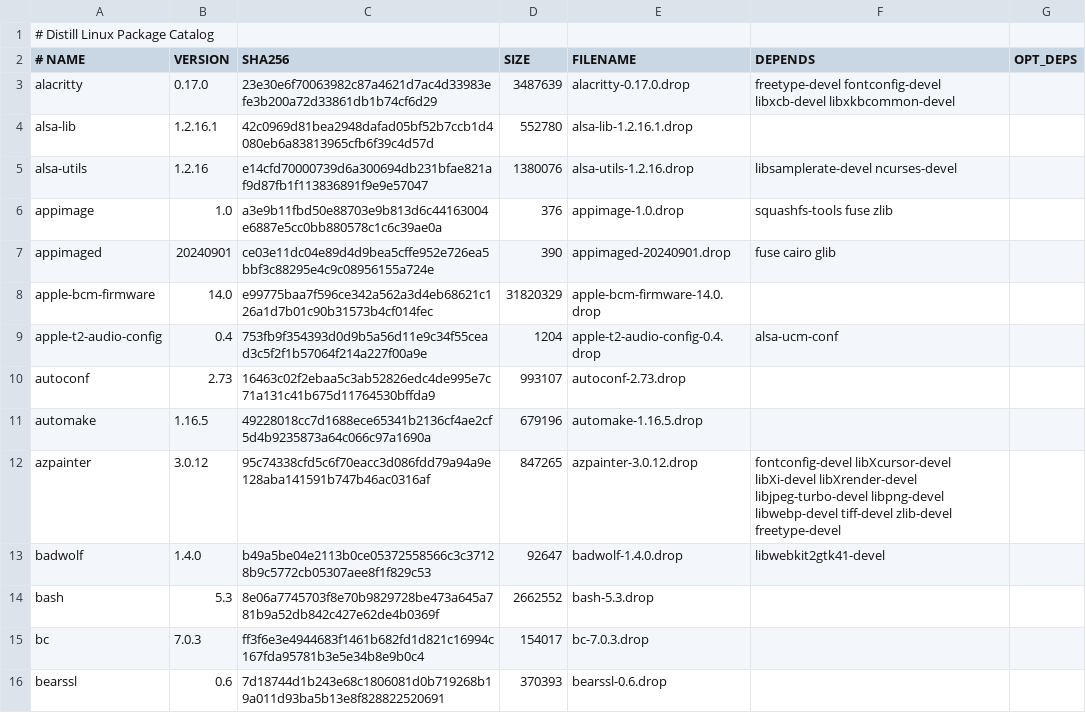
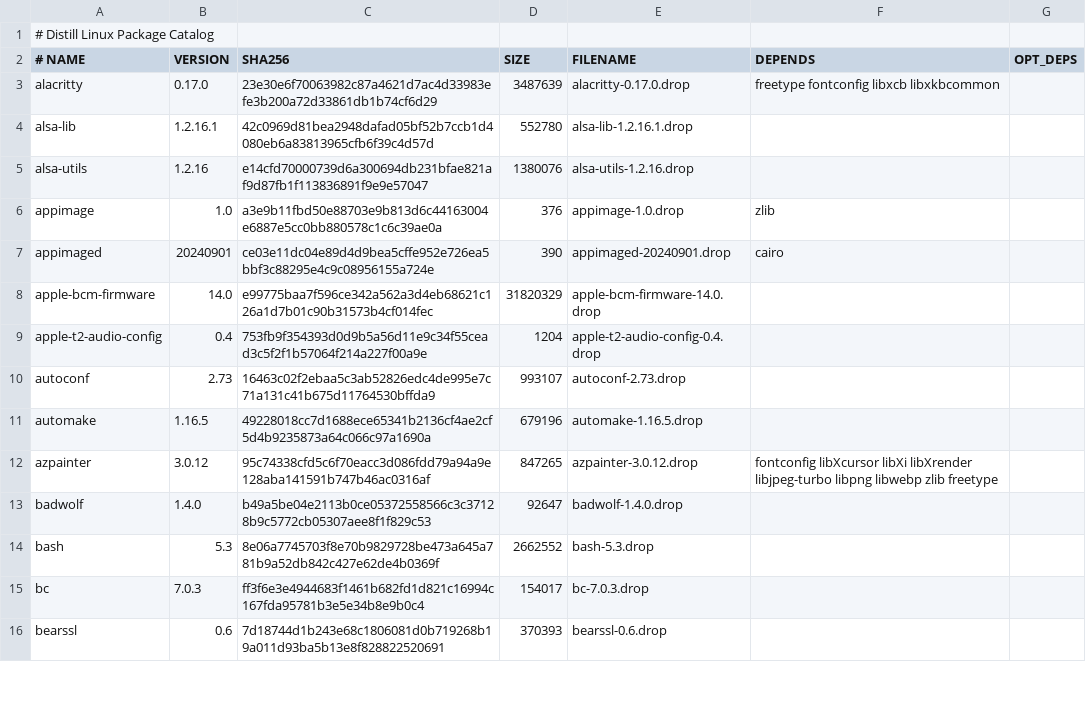
Before and after one commit to distill-linux/distill-linux.github.io, a TSV file: static/ports/index.tsv, drawn as a sheet; only a part is shown; the diff covers the shown part only.

Commit message:
Automated catalog update from ports repository

```diff
--- a/static/ports/index.tsv
+++ b/static/ports/index.tsv
@@ -2,13 +2,13 @@
 # NAME	VERSION	SHA256	SIZE	FILENAME	DEPENDS	OPT_DEPS
-alacritty	0.17.0	23e30e6f70063982c87a4621d7ac4d33983efe3b200a72d33861db1b74cf6d29	3487639	alacritty-0.17.0.drop	freetype-devel fontconfig-devel libxcb-devel libxkbcommon-devel	
+alacritty	0.17.0	23e30e6f70063982c87a4621d7ac4d33983efe3b200a72d33861db1b74cf6d29	3487639	alacritty-0.17.0.drop	freetype fontconfig libxcb libxkbcommon	
 alsa-lib	1.2.16.1	42c0969d81bea2948dafad05bf52b7ccb1d4080eb6a83813965cfb6f39c4d57d	552780	alsa-lib-1.2.16.1.drop		
-alsa-utils	1.2.16	e14cfd70000739d6a300694db231bfae821af9d87fb1f113836891f9e9e57047	1380076	alsa-utils-1.2.16.drop	libsamplerate-devel ncurses-devel	
-appimage	1.0	a3e9b11fbd50e88703e9b813d6c44163004e6887e5cc0bb880578c1c6c39ae0a	376	appimage-1.0.drop	squashfs-tools fuse zlib	
-appimaged	20240901	ce03e11dc04e89d4d9bea5cffe952e726ea5bbf3c88295e4c9c08956155a724e	390	appimaged-20240901.drop	fuse cairo glib	
+alsa-utils	1.2.16	e14cfd70000739d6a300694db231bfae821af9d87fb1f113836891f9e9e57047	1380076	alsa-utils-1.2.16.drop		
+appimage	1.0	a3e9b11fbd50e88703e9b813d6c44163004e6887e5cc0bb880578c1c6c39ae0a	376	appimage-1.0.drop	zlib	
+appimaged	20240901	ce03e11dc04e89d4d9bea5cffe952e726ea5bbf3c88295e4c9c08956155a724e	390	appimaged-20240901.drop	cairo	
 apple-bcm-firmware	14.0	e99775baa7f596ce342a562a3d4eb68621c126a1d7b01c90b31573b4cf014fec	31820329	apple-bcm-firmware-14.0.drop		
-apple-t2-audio-config	0.4	753fb9f354393d0d9b5a56d11e9c34f55cead3c5f2f1b57064f214a227f00a9e	1204	apple-t2-audio-config-0.4.drop	alsa-ucm-conf	
+apple-t2-audio-config	0.4	753fb9f354393d0d9b5a56d11e9c34f55cead3c5f2f1b57064f214a227f00a9e	1204	apple-t2-audio-config-0.4.drop		
 autoconf	2.73	16463c02f2ebaa5c3ab52826edc4de995e7c71a131c41b675d11764530bffda9	993107	autoconf-2.73.drop		
 automake	1.16.5	49228018cc7d1688ece65341b2136cf4ae2cf5d4b9235873a64c066c97a1690a	679196	automake-1.16.5.drop		
-azpainter	3.0.12	95c74338cfd5c6f70eacc3d086fdd79a94a9e128aba141591b747b46ac0316af	847265	azpainter-3.0.12.drop	fontconfig-devel libXcursor-devel libXi-devel libXrender-devel libjpeg-turbo-devel libpng-devel libwebp-devel tiff-devel zlib-devel freetype-devel	
-badwolf	1.4.0	b49a5be04e2113b0ce05372558566c3c37128b9c5772cb05307aee8f1f829c53	92647	badwolf-1.4.0.drop	libwebkit2gtk41-devel	
+azpainter	3.0.12	95c74338cfd5c6f70eacc3d086fdd79a94a9e128aba141591b747b46ac0316af	847265	azpainter-3.0.12.drop	fontconfig libXcursor libXi libXrender libjpeg-turbo libpng libwebp zlib freetype	
+badwolf	1.4.0	b49a5be04e2113b0ce05372558566c3c37128b9c5772cb05307aee8f1f829c53	92647	badwolf-1.4.0.drop		
 bash	5.3	8e06a7745703f8e70b9829728be473a645a781b9a52db842c427e62de4b0369f	2662552	bash-5.3.drop		
```
Also changed, not shown: 172 edited cells elsewhere in this file, 1 other file.
